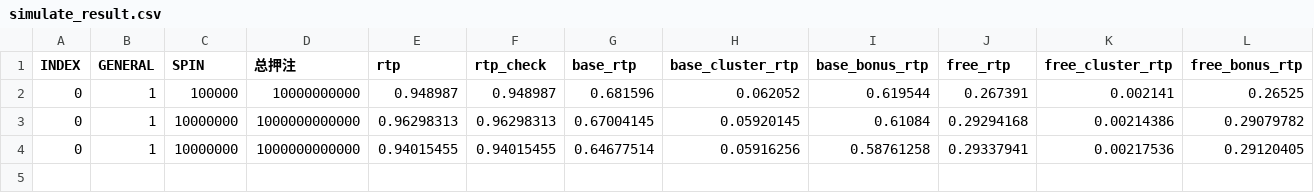
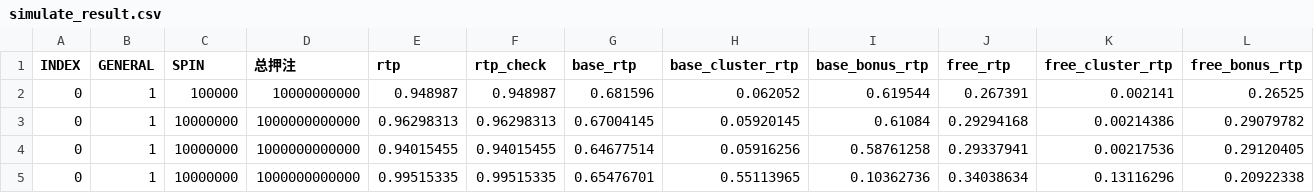
Before and after one commit to SunYulu111111/HGI, a CSV file: ThemeMath/yngg/simulate_result.csv, drawn as a sheet; only a part is shown; rows hold the shown columns only; the diff names each change by its address in the sheet, - before the commit and + after, or states it on an @@ line.

```diff
--- a/ThemeMath/yngg/simulate_result.csv
+++ b/ThemeMath/yngg/simulate_result.csv
+row 5: 0 | 1 | 10000000 | 1000000000000 | 0.99515335 | 0.99515335 | 0.65476701 | 0.55113965 | 0.10362736 | 0.34038634 | 0.13116296 | 0.20922338
```
Also changed, not shown: 19 other files.
